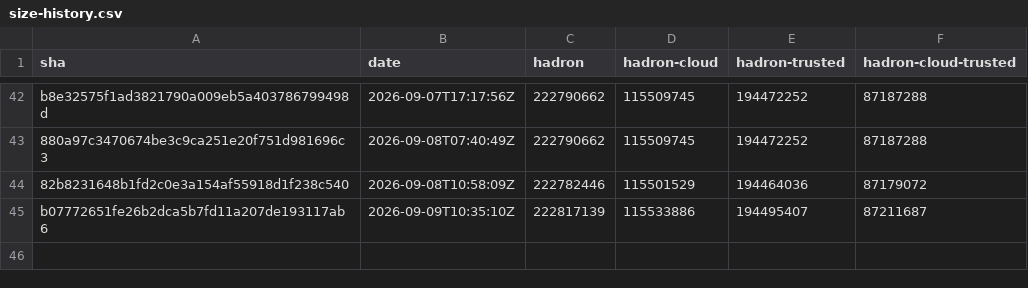
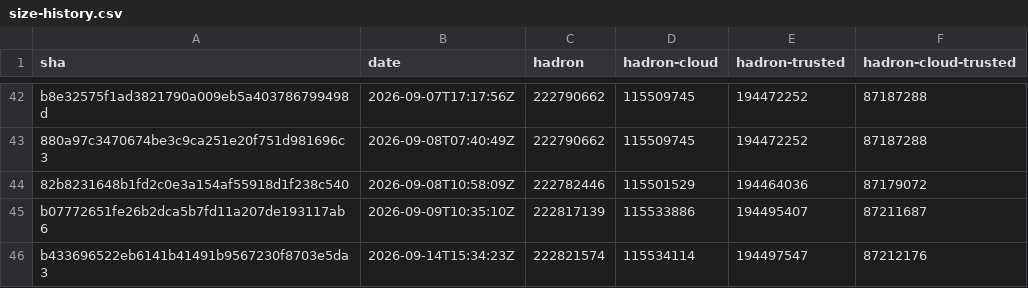
Before and after one commit to kairos-io/hadron, a CSV file: size-history.csv, drawn as a sheet; only a part is shown, gaps mark what is left out.

```diff
--- a/size-history.csv
+++ b/size-history.csv
@@ -45 +45,2 @@ b8e32575f1ad3821790a009eb5a403786799498d,2026-09-07T17:17:56Z,222790662,11550974
 b07772651fe26b2dca5b7fd11a207de193117ab6,2026-09-09T10:35:10Z,222817139,115533886,194495407,87211687
+b433696522eb6141b41491b9567230f8703e5da3,2026-09-14T15:34:23Z,222821574,115534114,194497547,87212176
```
Also changed, not shown: 2 other files.
